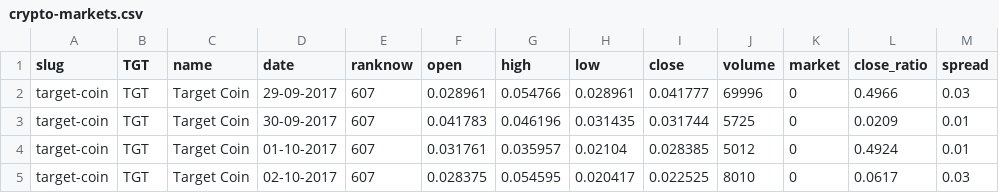
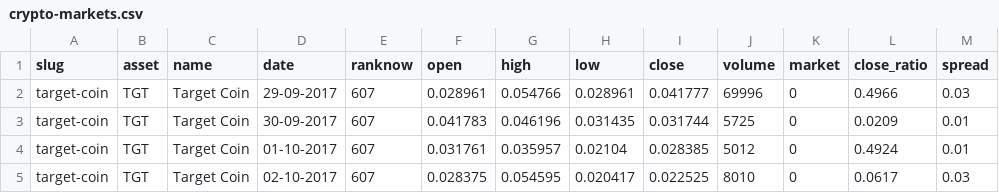
Before and after one commit to diljeet1994/Python_Tutorials, a CSV file: Projects/Advanced ETL/crypto-markets.csv, drawn as a sheet; only a part is shown.

Commit message:
correct column name

```diff
--- a/Projects/Advanced ETL/crypto-markets.csv
+++ b/Projects/Advanced ETL/crypto-markets.csv
@@ -1,2 +1,2 @@
-slug,TGT,name,date,ranknow,open,high,low,close,volume,market,close_ratio,spread
+slug,asset,name,date,ranknow,open,high,low,close,volume,market,close_ratio,spread
 target-coin,TGT,Target Coin,29-09-2017,607,0.028961,0.054766,0.028961,0.041777,69996,0,0.4966,0.03
```
